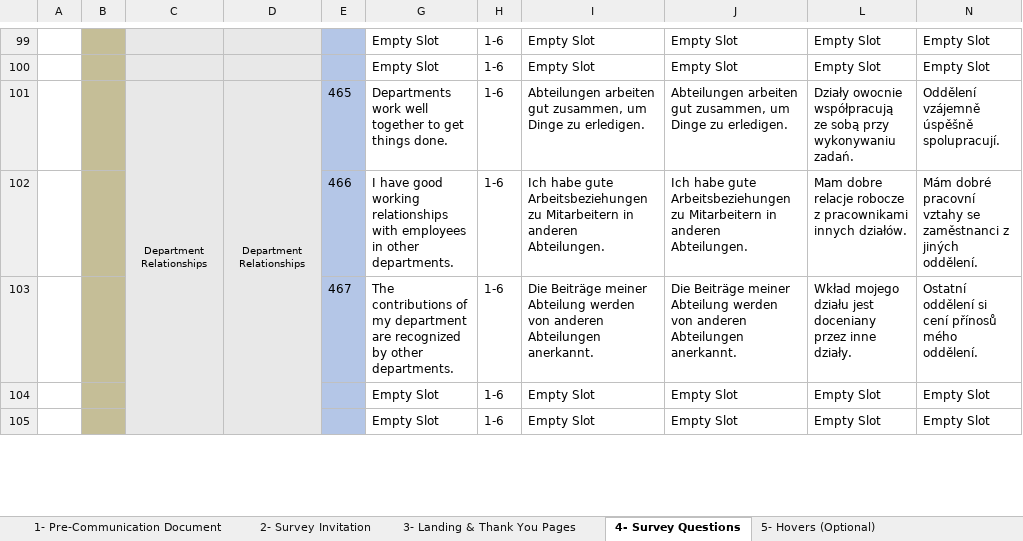
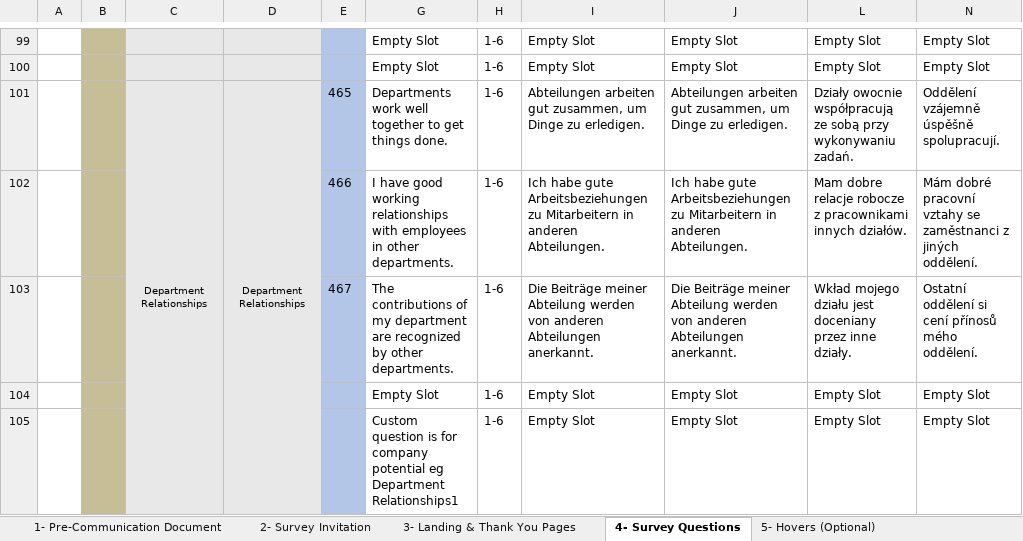
Before and after one commit to hreid25/Survey-Build-Automation, an Excel workbook: QIL Document_V2_20210518_2.xlsm, sheet 4- Survey Questions, drawn as a sheet; only a part is shown, gaps mark what is left out; values as stored, in another font and other column widths than the file's, no borders; charts and pictures and conditional formats not drawn; the diff covers the shown part only; the diff names each change by its address in the sheet, - before the commit and + after, or states it on an @@ line.

Commit message:
Senior Mgmt Q Group Changes
changed driver time when checking for senior management question groupings.
adjusted clickercounter for addsavebutton to 1

```diff
--- a/QIL Document_V2_20210518_2.xlsm (sheet 4- Survey Questions)
+++ b/QIL Document_V2_20210518_2.xlsm (sheet 4- Survey Questions)
-G105: Empty Slot
+G105: Custom question is for company potential eg Department Relationships1
```
Also changed, not shown: 23 edited cells elsewhere in this sheet, 1 other file.
